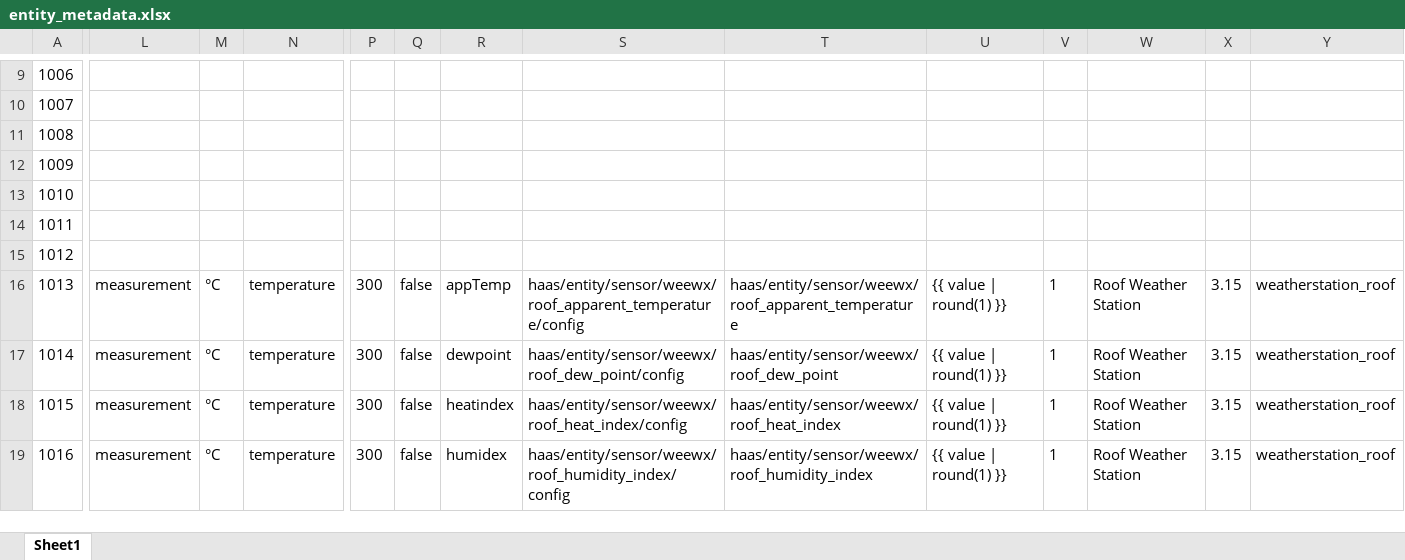
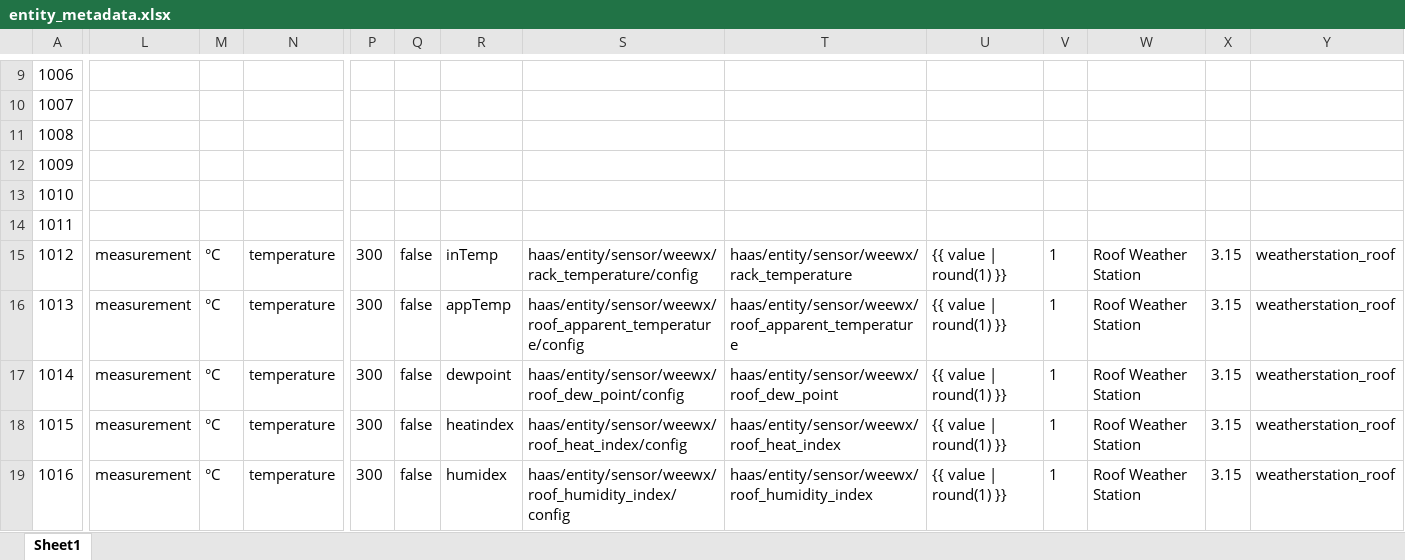
Before and after one commit to ggear/asystem, an Excel workbook: macbook-flo/homeassistant/src/main/resources/entity_metadata.xlsx, sheet Sheet1, drawn as a sheet; only a part is shown, gaps mark what is left out; values as stored, in another font and other column widths than the file's, no borders; table styles not drawn; the diff covers the shown part only; the diff names each change by its address in the sheet, - before the commit and + after, or states it on an @@ line.

```diff
--- a/macbook-flo/homeassistant/src/main/resources/entity_metadata.xlsx (sheet Sheet1)
+++ b/macbook-flo/homeassistant/src/main/resources/entity_metadata.xlsx (sheet Sheet1)
-L15: (empty)
+L15: measurement
-M15: (empty)
+M15: °C
-N15: (empty)
+N15: temperature
-P15: (empty)
+P15: 300
-Q15: (empty)
+Q15: false
-R15: (empty)
+R15: inTemp
-S15: (empty)
+S15: haas/entity/sensor/weewx/rack_temperature/config
-T15: (empty)
+T15: haas/entity/sensor/weewx/rack_temperature
-U15: (empty)
+U15: {{ value | round(1) }}
-V15: (empty)
+V15: 1
-W15: (empty)
+W15: Roof Weather Station
-X15: (empty)
+X15: 3.15
-Y15: (empty)
+Y15: weatherstation_roof
```
Also changed, not shown: 4 edited cells elsewhere in this sheet, 2 other files.
